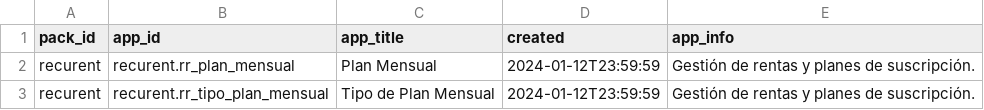
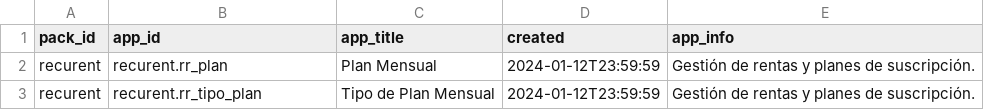
Before and after one commit to Induxsoft/recurent, a CSV file: src/recurent/_install/app_info/sys_app_catalog.csv, drawn as a sheet.

```diff
--- a/src/recurent/_install/app_info/sys_app_catalog.csv
+++ b/src/recurent/_install/app_info/sys_app_catalog.csv
@@ -1,3 +1,3 @@
 "pack_id","app_id","app_title","created","app_info"
-"recurent","recurent.rr_plan_mensual","Plan Mensual",2024-01-12T23:59:59,"Gestión de rentas y planes de suscripción."
-"recurent","recurent.rr_tipo_plan_mensual","Tipo de Plan Mensual",2024-01-12T23:59:59,"Gestión de rentas y planes de suscripción."
+"recurent","recurent.rr_plan","Plan Mensual",2024-01-12T23:59:59,"Gestión de rentas y planes de suscripción."
+"recurent","recurent.rr_tipo_plan","Tipo de Plan Mensual",2024-01-12T23:59:59,"Gestión de rentas y planes de suscripción."
```
Also changed, not shown: src/recurent/_install/app_info/sys_app_item_action.csv, 29 other files.
